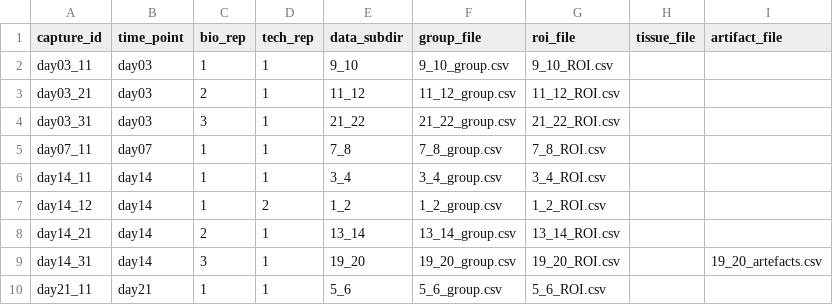
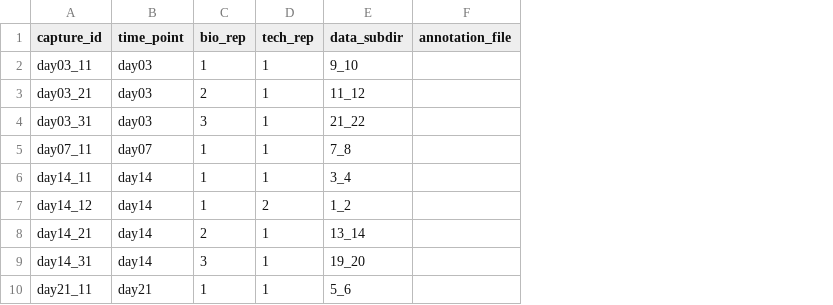
Before and after one commit to NicoGiger/omics-fracture-healing, a CSV file: metadata/spatial_samples.csv, drawn as a sheet; removed rows and columns are numbered as before the commit, all else as after; the diff names each change by its address in the sheet, - before the commit and + after, or states it on an @@ line.

Commit message:
Use one spot annotation file per capture

```diff
--- a/metadata/spatial_samples.csv
+++ b/metadata/spatial_samples.csv
-column F (group_file), rows 2-10: 9_10_group.csv | 11_12_group.csv | 21_22_group.csv | 7_8_group.csv | 3_4_group.csv | 1_2_group.csv | 13_14_group.csv | 19_20_group.csv | 5_6_group.csv
-column G (roi_file), rows 2-10: 9_10_ROI.csv | 11_12_ROI.csv | 21_22_ROI.csv | 7_8_ROI.csv | 3_4_ROI.csv | 1_2_ROI.csv | 13_14_ROI.csv | 19_20_ROI.csv | 5_6_ROI.csv
-column H (tissue_file), empty
-column I (artifact_file), row 9: 19_20_artefacts.csv
+column F (annotation_file), empty
```
